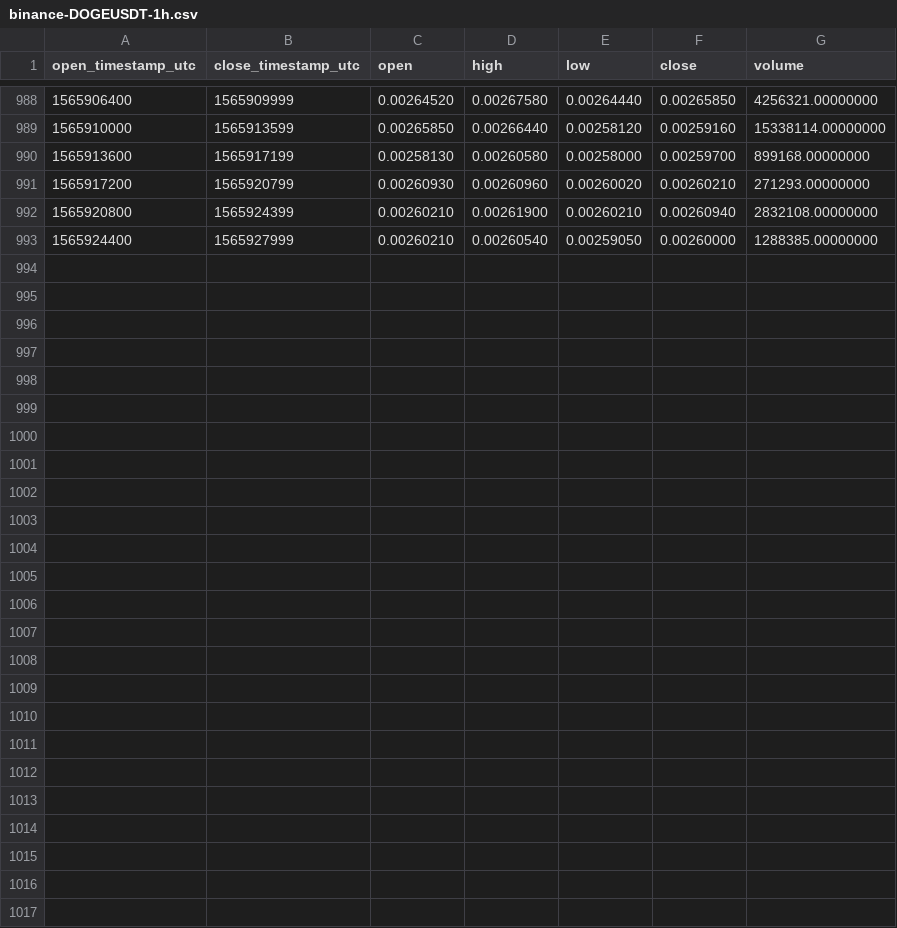
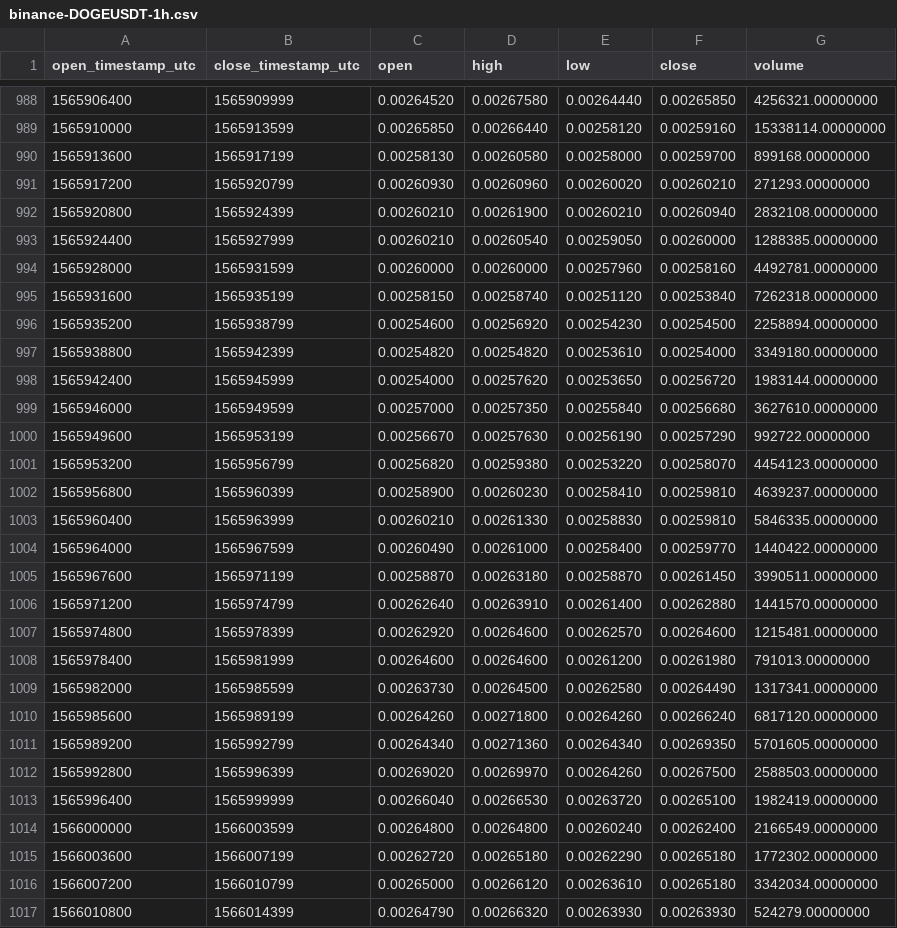
Before and after one commit to cryptobigbro/binance-DOGEUSDT, a CSV file: binance-DOGEUSDT-1h.csv, drawn as a sheet; only a part is shown, gaps mark what is left out.

Commit message:
Update OHLCV data.

```diff
--- a/binance-DOGEUSDT-1h.csv
+++ b/binance-DOGEUSDT-1h.csv
@@ -993 +993,25 @@ open_timestamp_utc,close_timestamp_utc,open,high,low,close,volume
 1565924400,1565927999,0.00260210,0.00260540,0.00259050,0.00260000,1288385.00000000
+1565928000,1565931599,0.00260000,0.00260000,0.00257960,0.00258160,4492781.00000000
+1565931600,1565935199,0.00258150,0.00258740,0.00251120,0.00253840,7262318.00000000
+1565935200,1565938799,0.00254600,0.00256920,0.00254230,0.00254500,2258894.00000000
+1565938800,1565942399,0.00254820,0.00254820,0.00253610,0.00254000,3349180.00000000
+1565942400,1565945999,0.00254000,0.00257620,0.00253650,0.00256720,1983144.00000000
+1565946000,1565949599,0.00257000,0.00257350,0.00255840,0.00256680,3627610.00000000
+1565949600,1565953199,0.00256670,0.00257630,0.00256190,0.00257290,992722.00000000
+1565953200,1565956799,0.00256820,0.00259380,0.00253220,0.00258070,4454123.00000000
+1565956800,1565960399,0.00258900,0.00260230,0.00258410,0.00259810,4639237.00000000
+1565960400,1565963999,0.00260210,0.00261330,0.00258830,0.00259810,5846335.00000000
+1565964000,1565967599,0.00260490,0.00261000,0.00258400,0.00259770,1440422.00000000
+1565967600,1565971199,0.00258870,0.00263180,0.00258870,0.00261450,3990511.00000000
+1565971200,1565974799,0.00262640,0.00263910,0.00261400,0.00262880,1441570.00000000
+1565974800,1565978399,0.00262920,0.00264600,0.00262570,0.00264600,1215481.00000000
+1565978400,1565981999,0.00264600,0.00264600,0.00261200,0.00261980,791013.00000000
+1565982000,1565985599,0.00263730,0.00264500,0.00262580,0.00264490,1317341.00000000
+1565985600,1565989199,0.00264260,0.00271800,0.00264260,0.00266240,6817120.00000000
+1565989200,1565992799,0.00264340,0.00271360,0.00264340,0.00269350,5701605.00000000
+1565992800,1565996399,0.00269020,0.00269970,0.00264260,0.00267500,2588503.00000000
+1565996400,1565999999,0.00266040,0.00266530,0.00263720,0.00265100,1982419.00000000
+1566000000,1566003599,0.00264800,0.00264800,0.00260240,0.00262400,2166549.00000000
+1566003600,1566007199,0.00262720,0.00265180,0.00262290,0.00265180,1772302.00000000
+1566007200,1566010799,0.00265000,0.00266120,0.00263610,0.00265180,3342034.00000000
+1566010800,1566014399,0.00264790,0.00266320,0.00263930,0.00263930,524279.00000000
```
Also changed, not shown: binance-DOGEUSDT-1d.csv.
